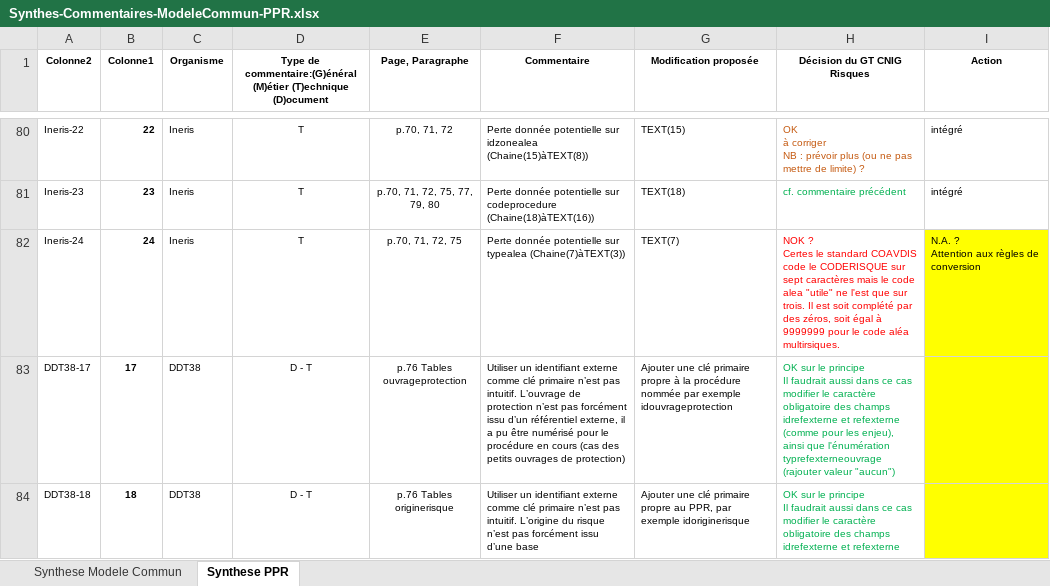
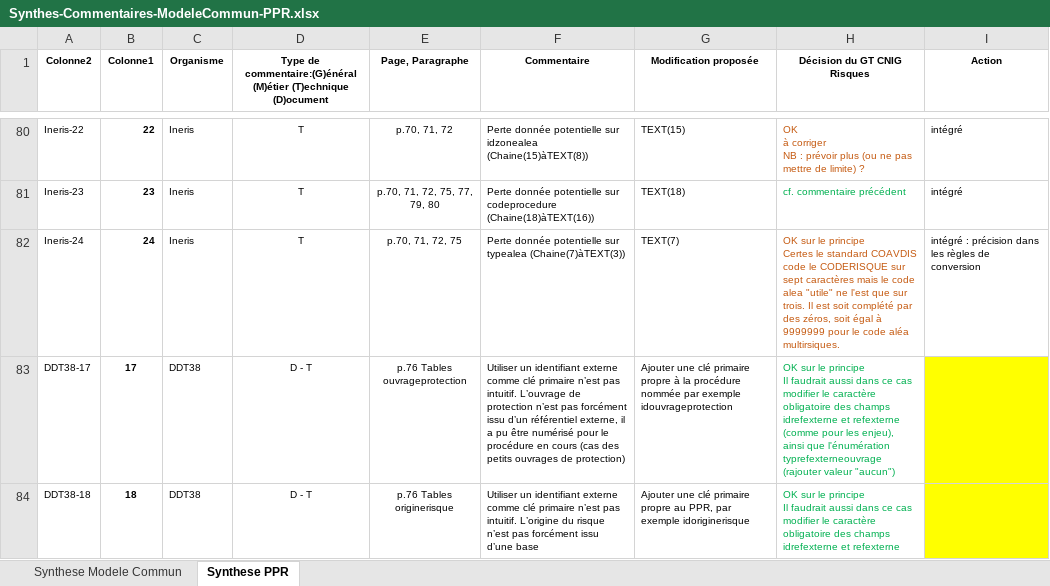
Before and after one commit to cnigfr/Geostandards-Risques, an Excel workbook: suivi/2024-05_06-Consultation-publique/Synthes-Commentaires-ModeleCommun-PPR.xlsx, sheet Synthese PPR, drawn as a sheet; only a part is shown, gaps mark what is left out; values as stored, in another font and other column widths than the file's, no borders; table styles not drawn; ↵ is a line break in a cell; the diff names each change by its address in the sheet, - before the commit and + after, or states it on an @@ line.

```diff
--- a/suivi/2024-05_06-Consultation-publique/Synthes-Commentaires-ModeleCommun-PPR.xlsx (sheet Synthese PPR)
+++ b/suivi/2024-05_06-Consultation-publique/Synthes-Commentaires-ModeleCommun-PPR.xlsx (sheet Synthese PPR)
-H82 (Décision du GT CNIG Risques): NOK ? ↵ Certes le…
+H82 (Décision du GT CNIG Risques): OK sur le principe ↵ Certes le…
-H82 text colour: #FF0000
+H82 text colour: #C55A11
-I82 (Action): N.A. ? ↵ Attention aux règles de conversion
+I82 (Action): intégré : précision dans les règles de conversion
-I82 fill: #FFFF00
+I82 fill: none
```
Also changed, not shown: 1 other file.
